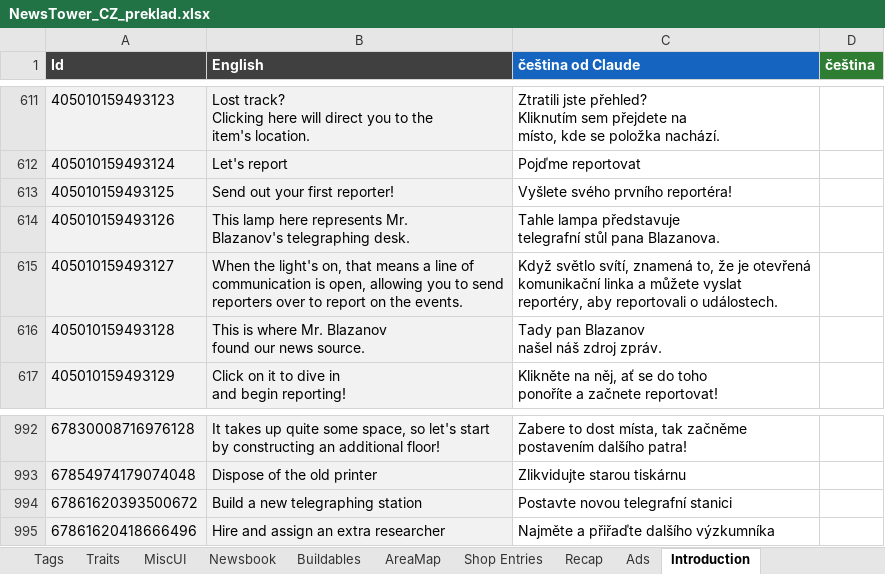
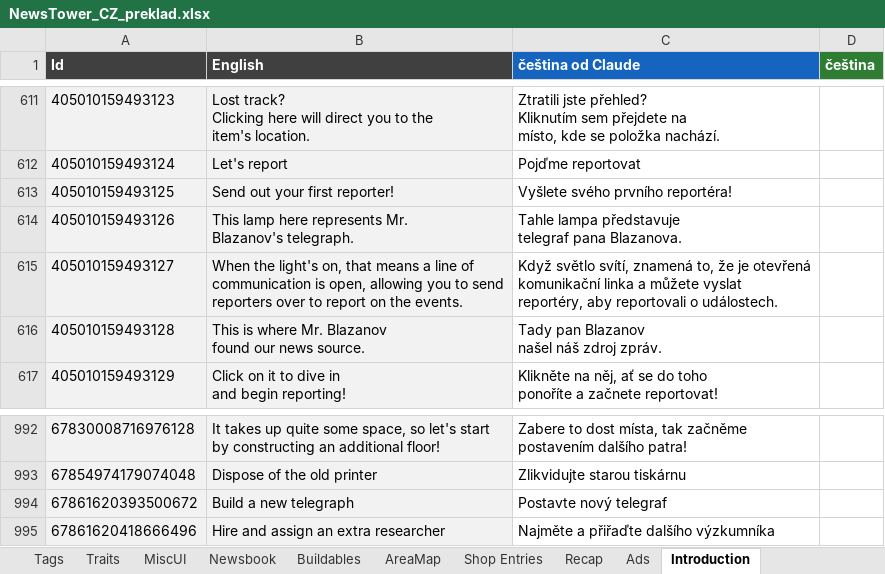
Before and after one commit to Vasekdvor/AI-Cestina-pro-News-Tower, an Excel workbook: NewsTower_CZ_preklad.xlsx, sheet Introduction, drawn as a sheet; only a part is shown, gaps mark what is left out; values as stored, in another font and other column widths than the file's, no borders; ↵ is a line break in a cell; the diff covers the shown part only; the diff names each change by its address in the sheet, - before the commit and + after, or states it on an @@ line.

Commit message:
v1.4
Překlad velké aktualizace hry 1.2.0.r (Steam build 25680132) – Střední a Jižní Amerika

```diff
--- a/NewsTower_CZ_preklad.xlsx (sheet Introduction)
+++ b/NewsTower_CZ_preklad.xlsx (sheet Introduction)
-B614 (English): …Mr. ↵ Blazanov's telegraphing desk.
+B614 (English): …Mr. ↵ Blazanov's telegraph.
-C614 (čeština od Claude): …lampa představuje ↵ telegrafní stůl pana Blazanova.
+C614 (čeština od Claude): …lampa představuje ↵ telegraf pana Blazanova.
-B994 (English): Build a new telegraphing station
+B994 (English): Build a new telegraph
-C994 (čeština od Claude): Postavte novou telegrafní stanici
+C994 (čeština od Claude): Postavte nový telegraf
```
Also changed, not shown: 4 added rows and 10 edited cells elsewhere in this sheet, sheet Quests, sheet Ads, sheet Locations, sheet Shop Entries, sheet Buildables, sheet AreaMap, 2 more sheets, 2 other files.
